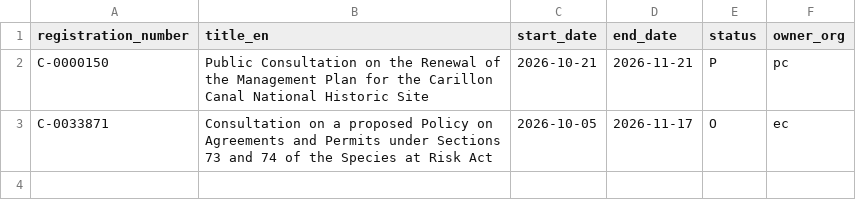
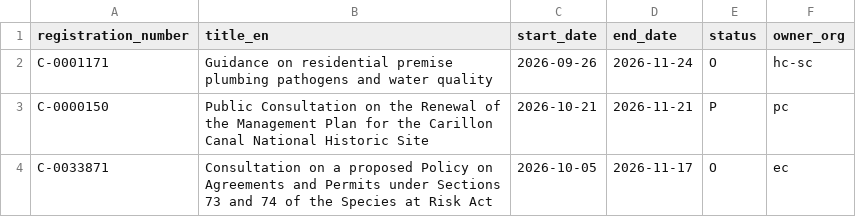
Before and after one commit to PatLittle/Consultations-Tracker, a CSV file: p5m5_close.csv, drawn as a sheet.

```diff
--- a/p5m5_close.csv
+++ b/p5m5_close.csv
@@ -1,2 +1,3 @@
 registration_number,title_en,start_date,end_date,status,owner_org
+C-0001171,Guidance on residential premise plumbing pathogens and water quality,2026-09-26,2026-11-24,O,hc-sc
 C-0000150,Public Consultation on the Renewal of the Management Plan for the Carillon Canal National Historic Site,2026-10-21,2026-11-21,P,pc
```
Also changed, not shown: late_close.csv, 4 other files.
